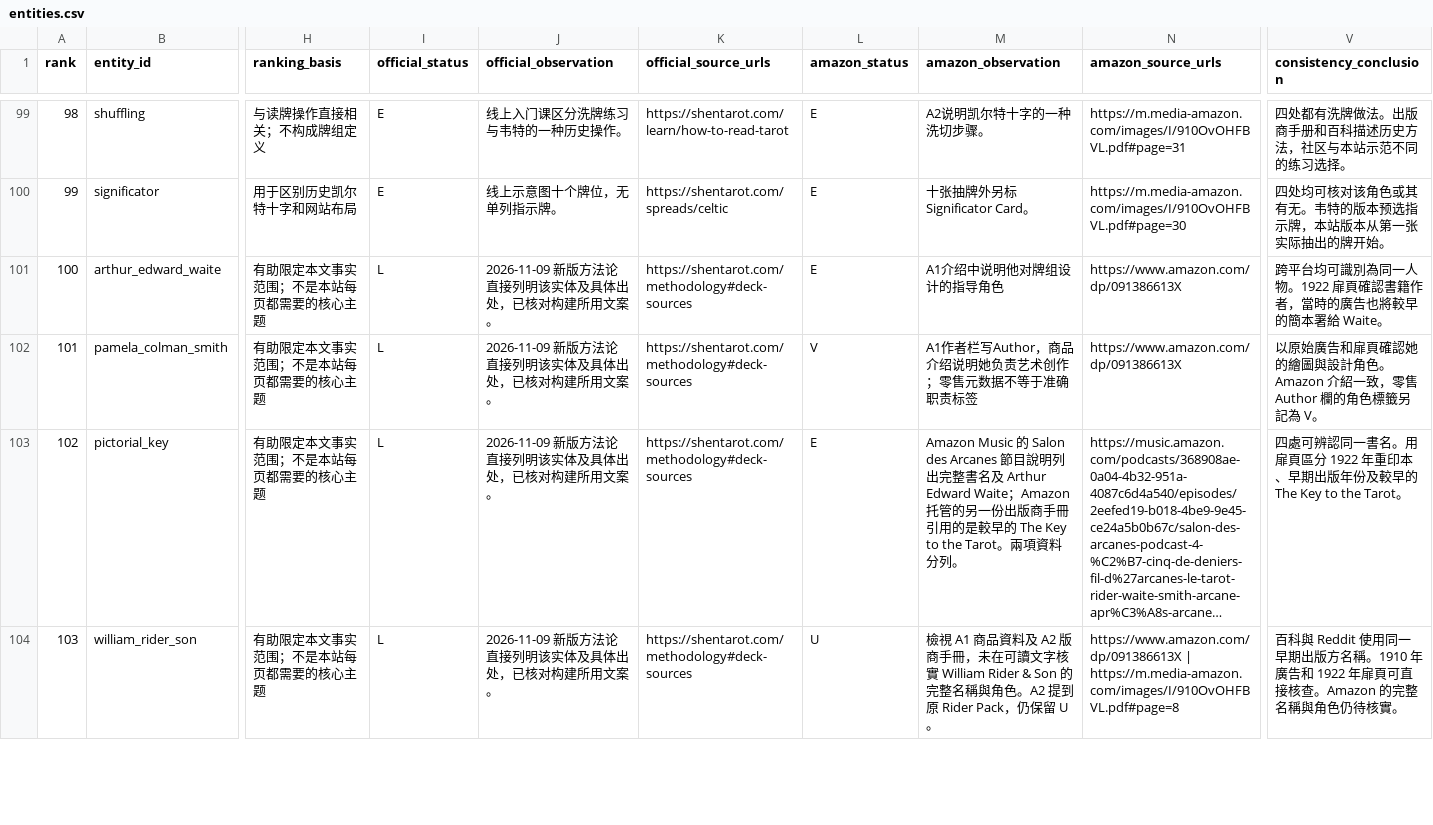
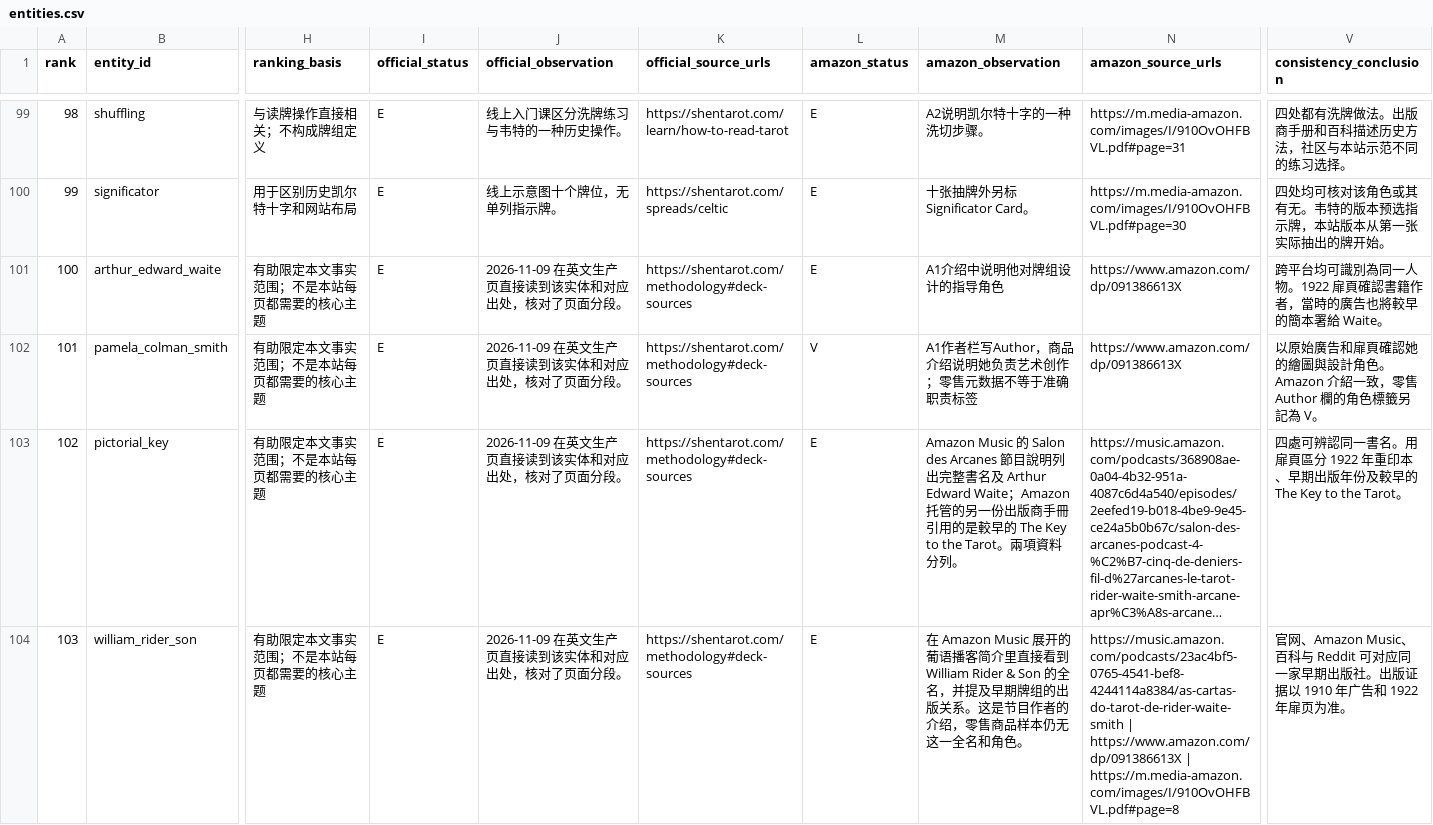
Before and after one commit to Yunlong2601/tarot-app, a CSV file: docs/geo-tarot-2026-11-07/entities.csv, drawn as a sheet; only a part is shown, gaps mark what is left out; long unchanged cells end in …; the diff covers the shown part only; the diff names each change by its address in the sheet, - before the commit and + after, or states it on an @@ line.

```diff
--- a/docs/geo-tarot-2026-11-07/entities.csv
+++ b/docs/geo-tarot-2026-11-07/entities.csv
-I101:I104 (official_status): L
+I101:I104 (official_status): E
-J101:J104 (official_observation): 2026-11-09 新版方法论直接列明该实体及具体出处，已核对构建所用文案。
+J101:J104 (official_observation): 2026-11-09 在英文生产页直接读到该实体和对应出处，核对了页面分段。
-L104 (amazon_status): U
+L104 (amazon_status): E
-M104 (amazon_observation): 檢視 A1 商品資料及 A2 版商手冊，未在可讀文字核實 William Rider & Son 的完整名稱與角色。A2 提到原 Rider Pack，仍保留 U。
+M104 (amazon_observation): 在 Amazon Music 展开的葡语播客简介里直接看到 William Rider & Son 的全名，并提及早期牌组的出版关系。这是节目作者的介绍，零售商品样本仍无这一全名和角色。
-N104 (amazon_source_urls): https://www.amazon.com/dp/091386613X |…
+N104 (amazon_source_urls): https://music.amazon.com/podcasts/23ac4bf5-0765-4541-bef8-4244114a8384/as-cartas-do-tarot-de-rider-waite-smith | https://www.amazon.com/dp/091386613X |…
-V104 (consistency_conclusion): 百科與 Reddit 使用同一早期出版方名稱。1910 年廣告和 1922 年扉頁可直接核查。Amazon 的完整名稱與角色仍待核實。
+V104 (consistency_conclusion): 官网、Amazon Music、百科与 Reddit 可对应同一家早期出版社。出版证据以 1910 年广告和 1922 年扉页为准。
```
Also changed, not shown: 8 edited cells elsewhere in this file, 10 other files.
